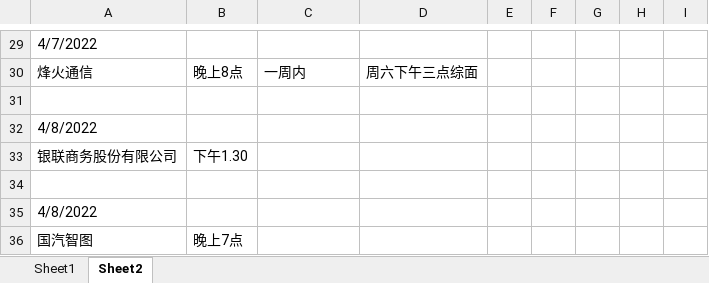
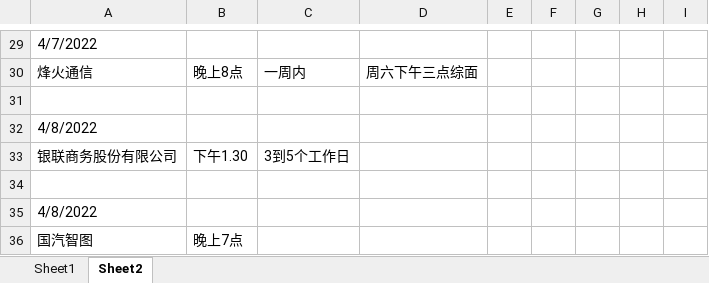
Before and after one commit to Are-xi/zcc-study, an Excel workbook: resume/日期安排-回复.xlsx, sheet Sheet2, drawn as a sheet; only a part is shown, gaps mark what is left out; values as stored, in another font and other column widths than the file's, no borders; the diff names each change by its address in the sheet, - before the commit and + after, or states it on an @@ line.

Commit message:
。。

```diff
--- a/resume/日期安排-回复.xlsx (sheet Sheet2)
+++ b/resume/日期安排-回复.xlsx (sheet Sheet2)
-C33: (empty)
+C33: 3到5个工作日
```
